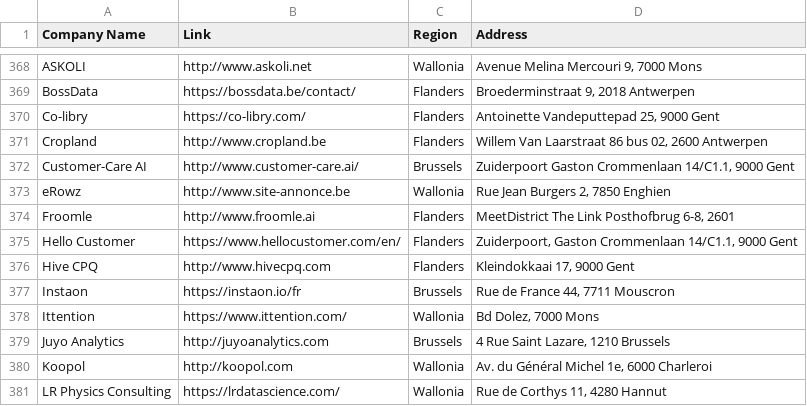
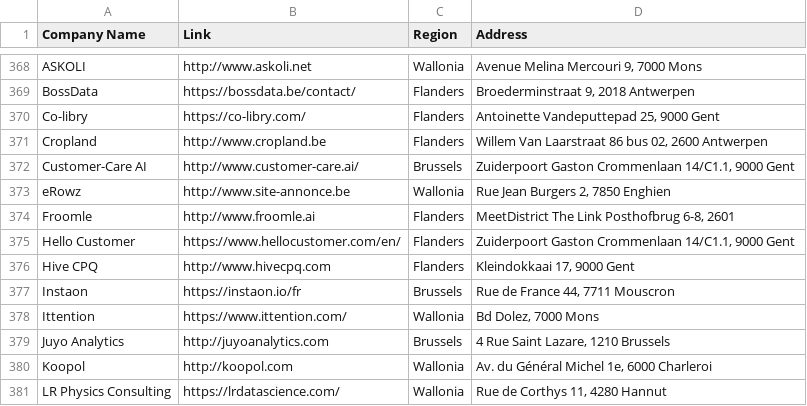
Before and after one commit to vriveraq/ai-landscape-be, a CSV file: data/AI_Landscape_BE_completed.csv, drawn as a sheet; only a part is shown, gaps mark what is left out.

```diff
--- a/data/AI_Landscape_BE_completed.csv
+++ b/data/AI_Landscape_BE_completed.csv
@@ -375,3 +375,3 @@ eRowz,http://www.site-annonce.be,Wallonia,"Rue Jean Burgers 2, 7850 Enghien"
 Froomle,http://www.froomle.ai,Flanders,"MeetDistrict The Link Posthofbrug 6-8, 2601"
-Hello Customer,https://www.hellocustomer.com/en/,Flanders,"Zuiderpoort, Gaston Crommenlaan 14/C1.1, 9000 Gent"
+Hello Customer,https://www.hellocustomer.com/en/,Flanders,"Zuiderpoort Gaston Crommenlaan 14/C1.1, 9000 Gent"
 Hive CPQ,http://www.hivecpq.com,Flanders,"Kleindokkaai 17, 9000 Gent"
```
Also changed, not shown: 1 other file.
